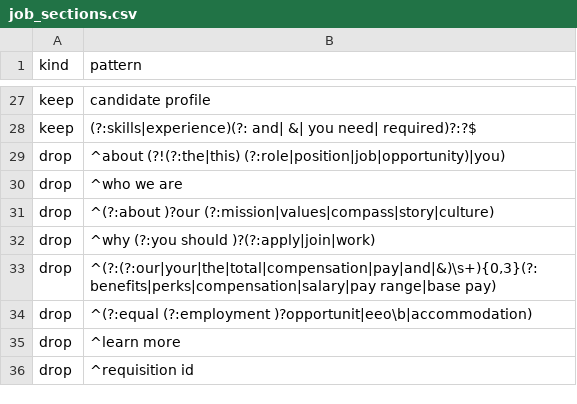
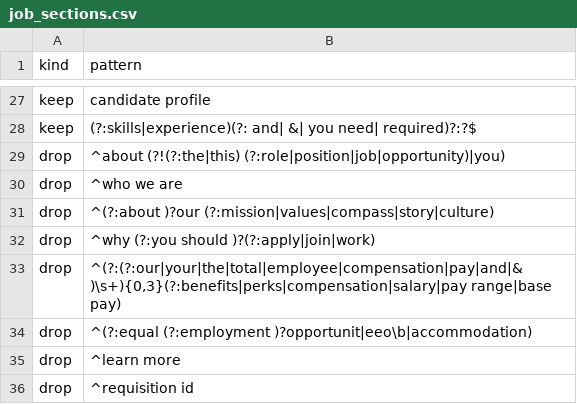
Before and after one commit to giuliapiller/nyc-prospecting-agent, a CSV file: config/job_sections.csv, drawn as a sheet; only a part is shown, gaps mark what is left out.

```diff
--- a/config/job_sections.csv
+++ b/config/job_sections.csv
@@ -32,3 +32,3 @@ drop,^(?:about )?our (?:mission|values|compass|story|culture)
 drop,^why (?:you should )?(?:apply|join|work)
-drop,"^(?:(?:our|your|the|total|compensation|pay|and|&)\s+){0,3}(?:benefits|perks|compensation|salary|pay range|base pay)"
+drop,"^(?:(?:our|your|the|total|employee|compensation|pay|and|&)\s+){0,3}(?:benefits|perks|compensation|salary|pay range|base pay)"
 drop,^(?:equal (?:employment )?opportunit|eeo\b|accommodation)
```
Also changed, not shown: 1 other file.
